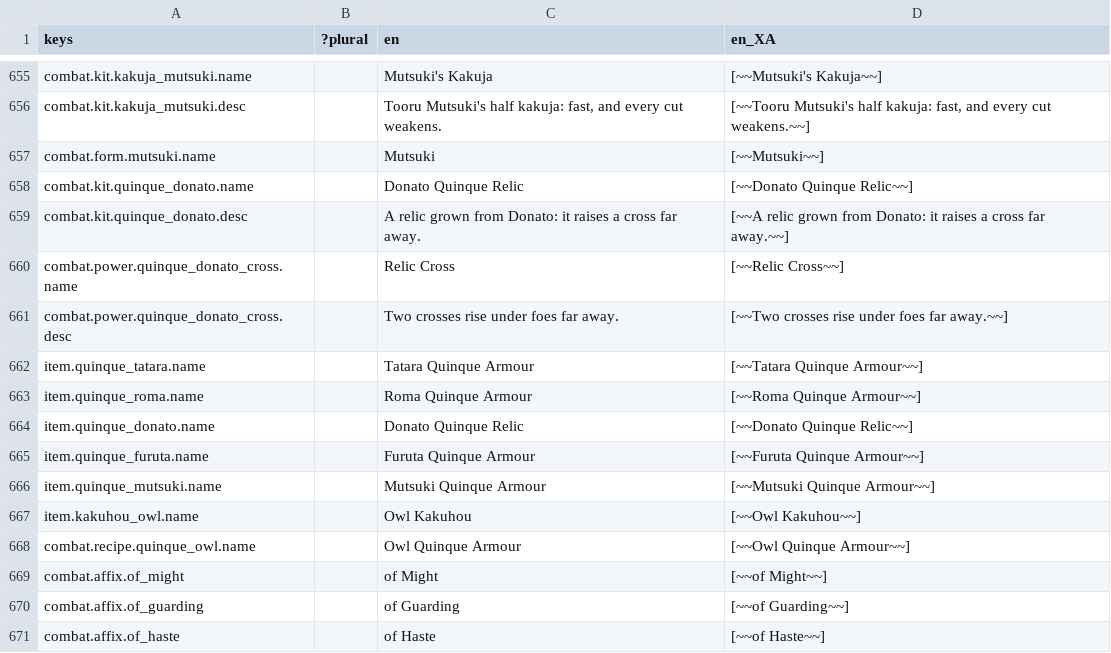
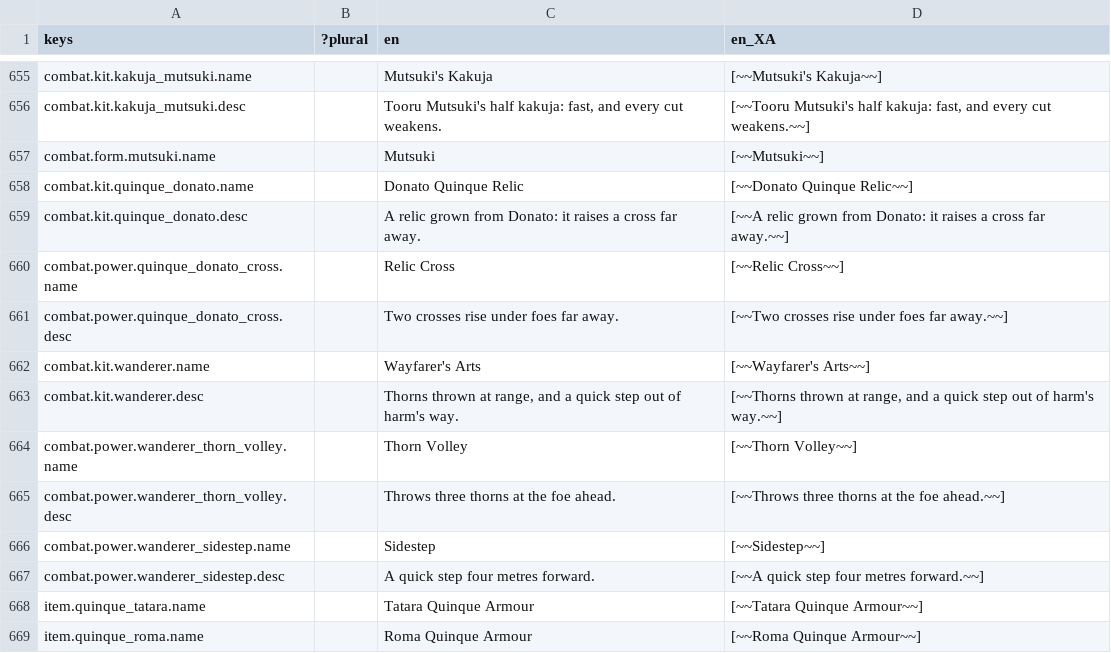
Before and after one commit to Raiyan-Bashar-29/HD-2D-game-base-combat, a CSV file: localization/strings.csv, drawn as a sheet; only a part is shown, gaps mark what is left out; the shorter side is filled out with more unchanged rows; the diff names each change by its address in the sheet, - before the commit and + after, or states it on an @@ line.

```diff
--- a/localization/strings.csv
+++ b/localization/strings.csv
+row 662: combat.kit.wanderer.name |  | Wayfarer's Arts | [~~Wayfarer's Arts~~]
+row 663: combat.kit.wanderer.desc |  | Thorns thrown at range, and a quick step out of harm's way. | [~~Thorns thrown at range, and a quick step out of harm's way.~~]
+row 664: combat.power.wanderer_thorn_volley.name |  | Thorn Volley | [~~Thorn Volley~~]
+row 665: combat.power.wanderer_thorn_volley.desc |  | Throws three thorns at the foe ahead. | [~~Throws three thorns at the foe ahead.~~]
+row 666: combat.power.wanderer_sidestep.name |  | Sidestep | [~~Sidestep~~]
+row 667: combat.power.wanderer_sidestep.desc |  | A quick step four metres forward. | [~~A quick step four metres forward.~~]
```
Also changed, not shown: 16 other files.
